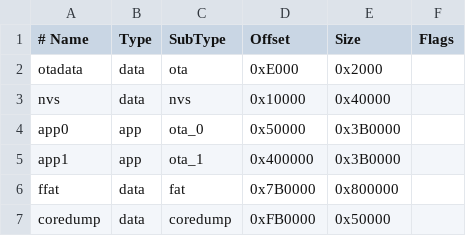
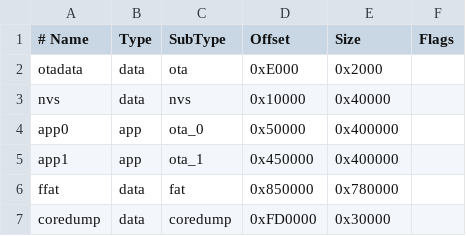
Before and after one commit to schreibfaul1/ESP32-MiniWebRadio, a CSV file: boards/miniwebradio16MB.csv, drawn as a sheet.

```diff
--- a/boards/miniwebradio16MB.csv
+++ b/boards/miniwebradio16MB.csv
@@ -3,5 +3,5 @@
   nvs,      data,   nvs,       0x10000,  0x40000,
-  app0,     app,    ota_0,     0x50000,  0x3B0000,
-  app1,     app,    ota_1,     0x400000, 0x3B0000,
-  ffat,     data,   fat,       0x7B0000, 0x800000,
-  coredump, data,   coredump,  0xFB0000, 0x50000,
+  app0,     app,    ota_0,     0x50000,  0x400000,
+  app1,     app,    ota_1,     0x450000, 0x400000,
+  ffat,     data,   fat,       0x850000, 0x780000,
+  coredump, data,   coredump,  0xFD0000, 0x30000,
```
Also changed, not shown: 8 other files.
